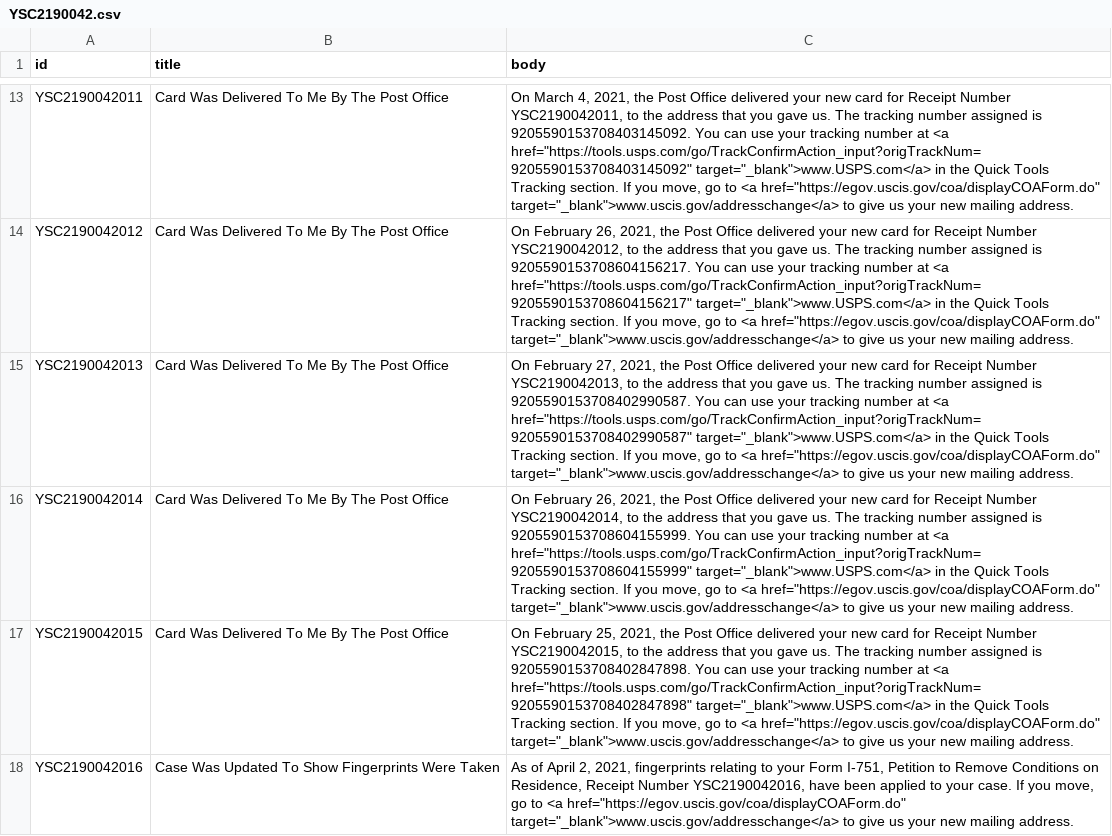
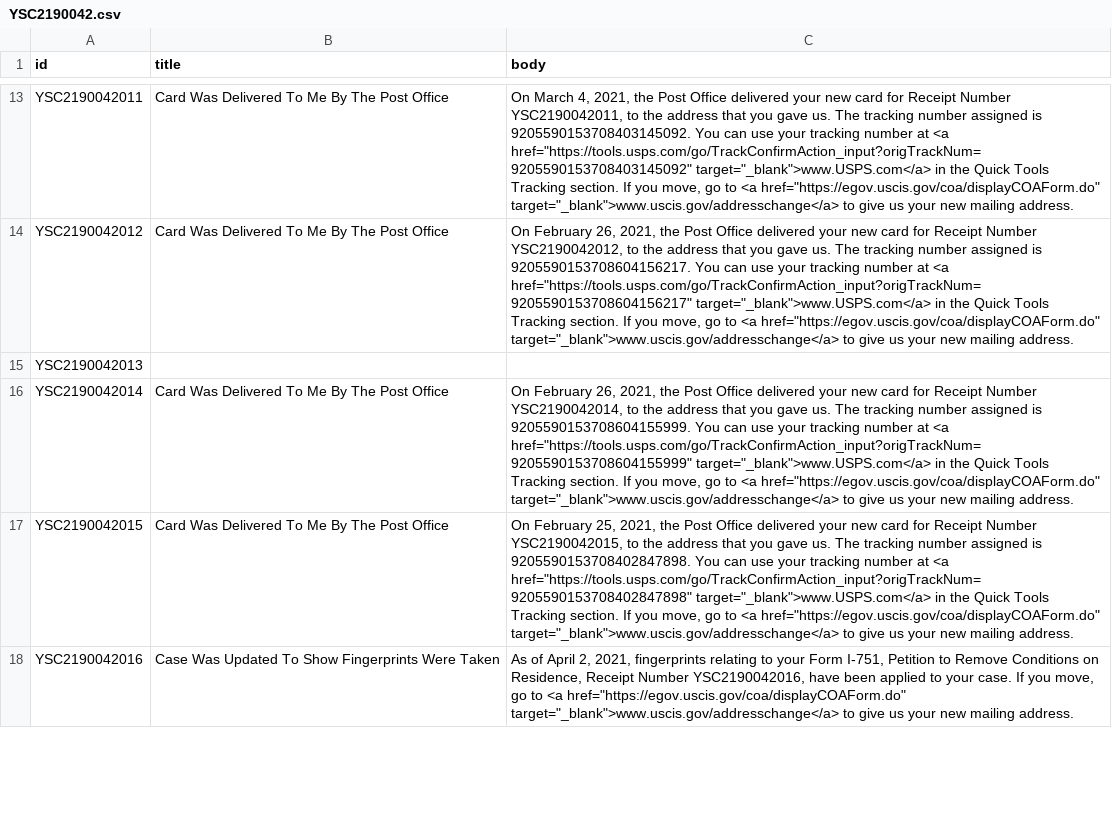
Before and after one commit to opt-lol/opt-data, a CSV file: data/YSC2190042.csv, drawn as a sheet; only a part is shown, gaps mark what is left out; the diff names each change by its address in the sheet, - before the commit and + after, or states it on an @@ line.

```diff
--- a/data/YSC2190042.csv
+++ b/data/YSC2190042.csv
-B15 (title): Card Was Delivered To Me By The Post Office
+B15 (title): (empty)
-C15 (body): On February 27, 2021, the Post Office delivered your new card for Receipt Number YSC2190042013, to the address that you gave us. The tracking number assigned is 9205590153708402990587. You can use your tracking number at <a href="https://tools.usps.com/go/TrackConfirmAction_input?origTrackNum=9205590153708402990587" target="_blank">www.USPS.com</a> in the Quick Tools Tracking section. If you move, go to <a href="https://egov.uscis.gov/coa/displayCOAForm.do" target="_blank">www.uscis.gov/addresschange</a> to give us your new mailing address.
+C15 (body): (empty)
```
Also changed, not shown: data/YSC2190126.csv, data/YSC2190130.csv, 25 other files.
